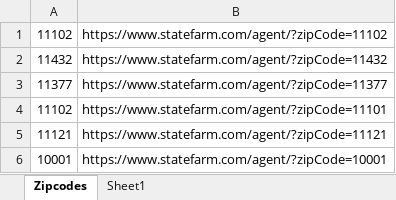
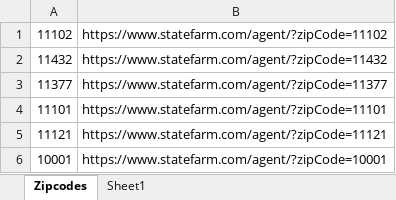
Before and after one commit to aldrinmalakar/WebAutomation_Team2, an Excel workbook: StateFarm/DataTest/TestExcelFile.xlsx, sheet Zipcodes, drawn as a sheet; values as stored, in another font and other column widths than the file's, no borders; the diff names each change by its address in the sheet, - before the commit and + after, or states it on an @@ line.

Commit message:
excel done

```diff
--- a/StateFarm/DataTest/TestExcelFile.xlsx (sheet Zipcodes)
+++ b/StateFarm/DataTest/TestExcelFile.xlsx (sheet Zipcodes)
-A4: 11102
+A4: 11101
```
Also changed, not shown: 28 other files.
